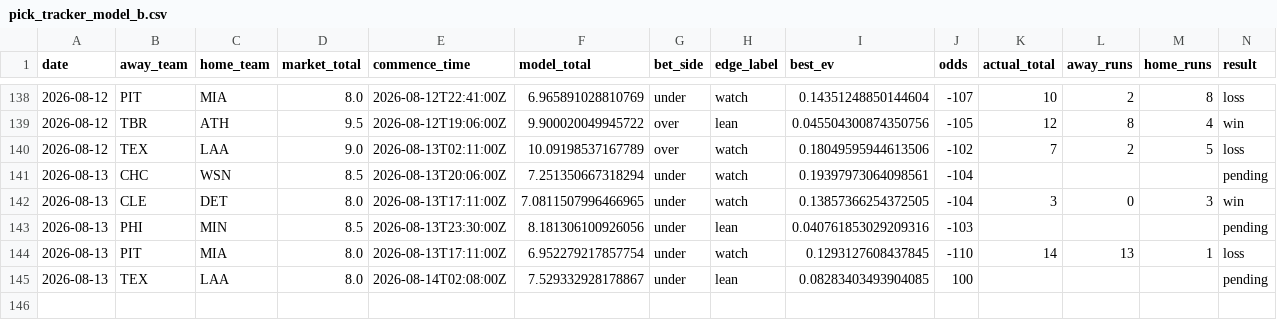
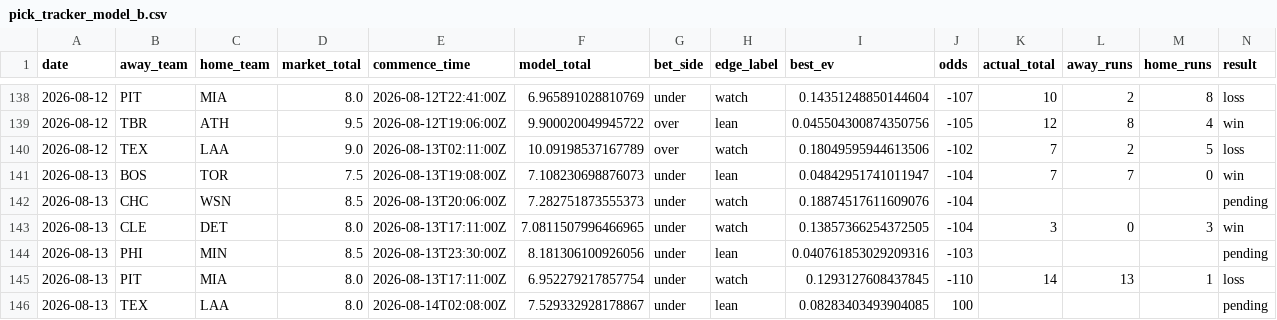
Before and after one commit to Jackstein0/atsrecipts-live-model, a CSV file: atsrecipts-upload-ready/data/processed/pick_tracker_model_b.csv, drawn as a sheet; only a part is shown, gaps mark what is left out; addresses are those after the commit; rows hold the shown columns only; the diff names each change by its address in the sheet, - before the commit and + after, or states it on an @@ line.

```diff
--- a/atsrecipts-upload-ready/data/processed/pick_tracker_model_b.csv
+++ b/atsrecipts-upload-ready/data/processed/pick_tracker_model_b.csv
+row 141: 2026-08-13 | BOS | TOR | 7.5 | 2026-08-13T19:08:00Z | 7.108230698876073 | under | lean | 0.04842951741011947 | -104 | 7 | 7 | 0 | win
-F142 (model_total): 7.251350667318294
+F142 (model_total): 7.282751873555373
-I142 (best_ev): 0.19397973064098561
+I142 (best_ev): 0.18874517611609076
```
Also changed, not shown: atsrecipts-upload-ready/data/processed/historical_games.csv, atsrecipts-upload-ready/data/processed/pick_tracker.csv, 16 other files.
